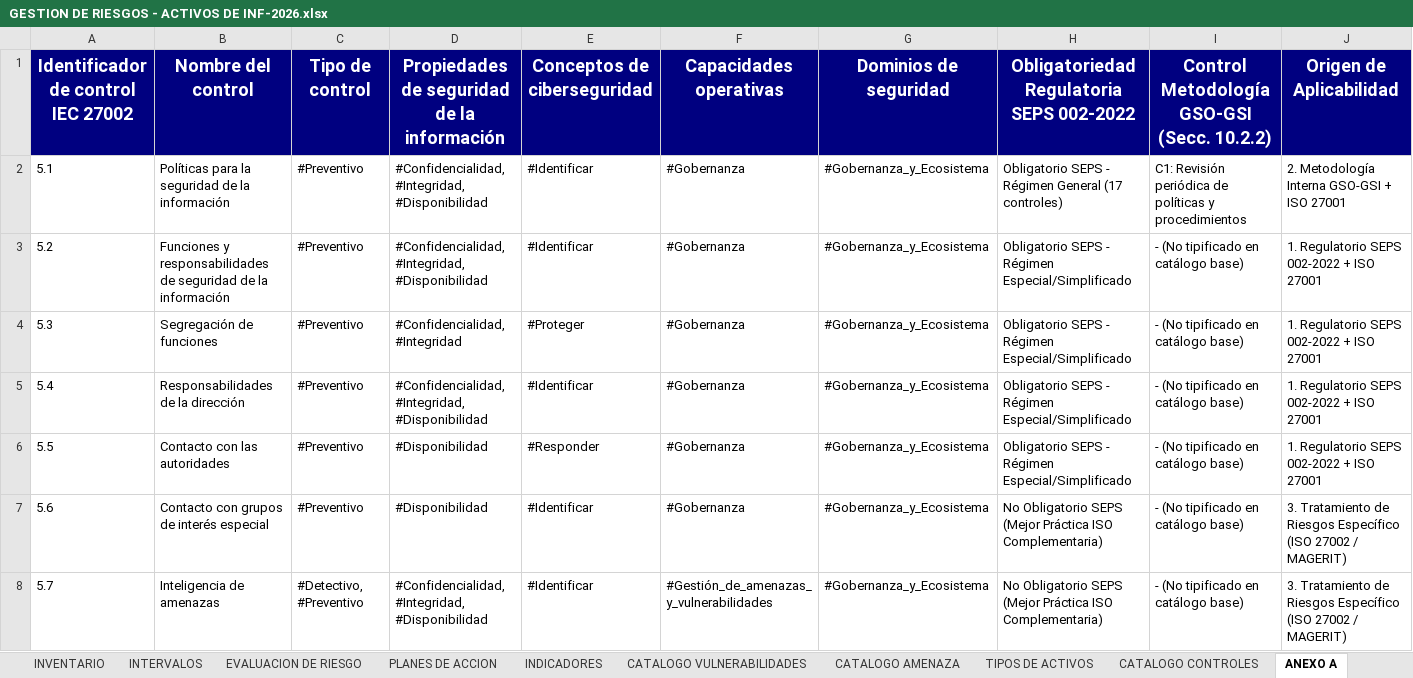
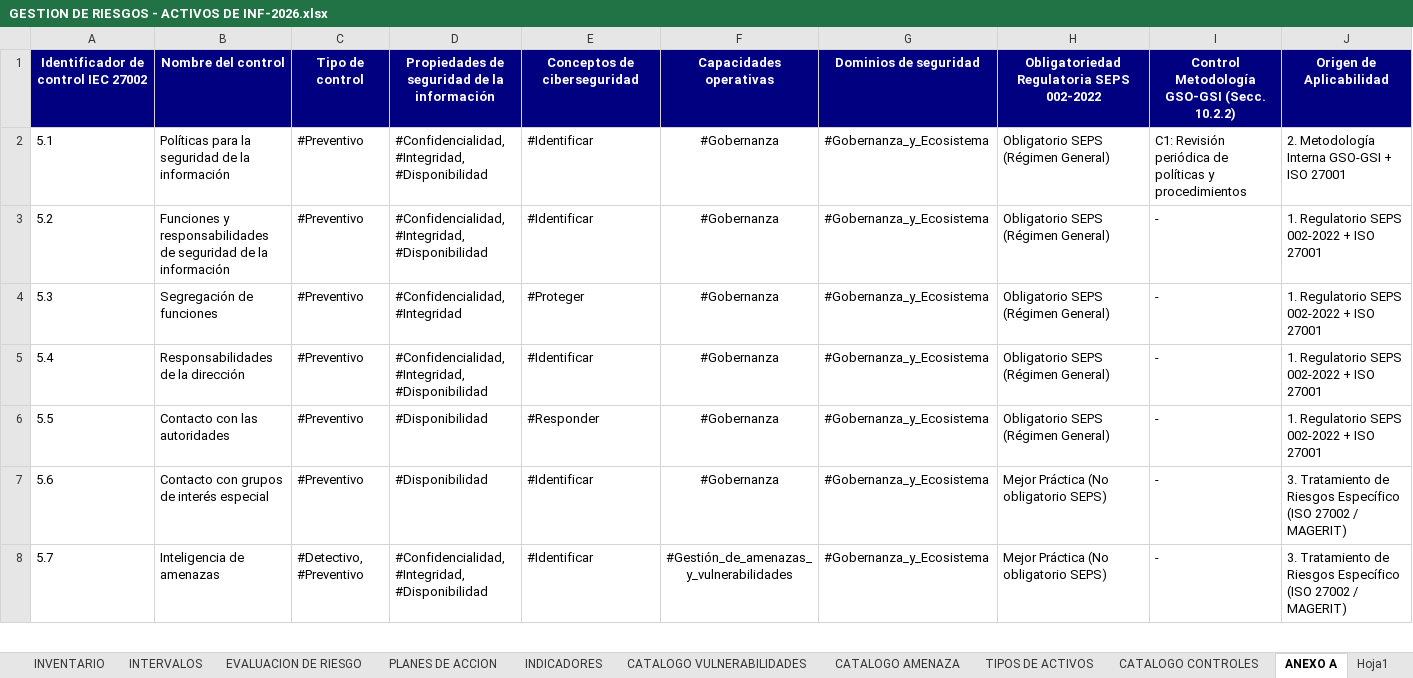
Before and after one commit to said-albuja/gestion-riesgos-iso27001, an Excel workbook: GESTION DE RIESGOS - ACTIVOS DE INF-2026.xlsx, sheet ANEXO A, drawn as a sheet; only a part is shown; values as stored, in another font and other column widths than the file's, no borders; the diff covers the shown part only; the diff names each change by its address in the sheet, - before the commit and + after, or states it on an @@ line.

```diff
--- a/GESTION DE RIESGOS - ACTIVOS DE INF-2026.xlsx (sheet ANEXO A)
+++ b/GESTION DE RIESGOS - ACTIVOS DE INF-2026.xlsx (sheet ANEXO A)
+sheet tab: Hoja1
@@ A1:J1 text size: smaller @@
-F2:F8 alignment: left
+F2:F8 alignment: center
-H2: Obligatorio SEPS - Régimen General (17 controles)
+H2: Obligatorio SEPS (Régimen General)
-H3:H6: Obligatorio SEPS - Régimen Especial/Simplificado
+H3:H6: Obligatorio SEPS (Régimen General)
-I3:I8: - (No tipificado en catálogo base)
+I3:I8: -
-H7:H8: No Obligatorio SEPS (Mejor Práctica ISO Complementaria)
+H7:H8: Mejor Práctica (No obligatorio SEPS)
```
Also changed, not shown: 154 edited cells and cell formats elsewhere in this sheet, sheet Declaración Aplicabilidad (SoA), other sheet tabs, charts or pictures.
